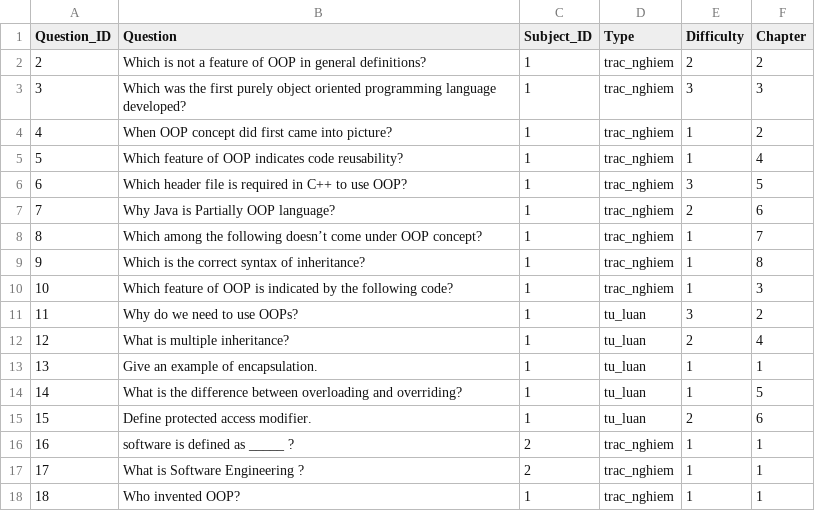
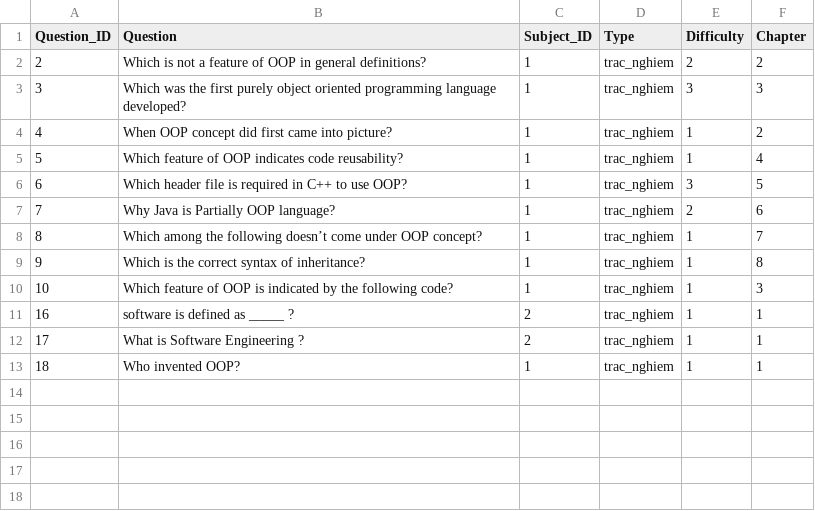
Before and after one commit to NguyenQuangMinh0504/he_thong_tao_de_thi_cho_giao_vien, a CSV file: database/Question/Question.csv, drawn as a sheet.

```diff
--- a/database/Question/Question.csv
+++ b/database/Question/Question.csv
@@ -10,7 +10,2 @@ Question_ID,Question,Subject_ID,Type,Difficulty,Chapter
 10,Which feature of OOP is indicated by the following code?,1,trac_nghiem,1,3
-11,Why do we need to use OOPs?,1,tu_luan,3,2
-12,What is multiple inheritance?,1,tu_luan,2,4
-13,Give an example of encapsulation.,1,tu_luan,1,1
-14,What is the difference between overloading and overriding?,1,tu_luan,1,5
-15,Define protected access modifier.,1,tu_luan,2,6
 16,software is defined as _____  ?,2,trac_nghiem,1,1
```
Also changed, not shown: 5 other files.
